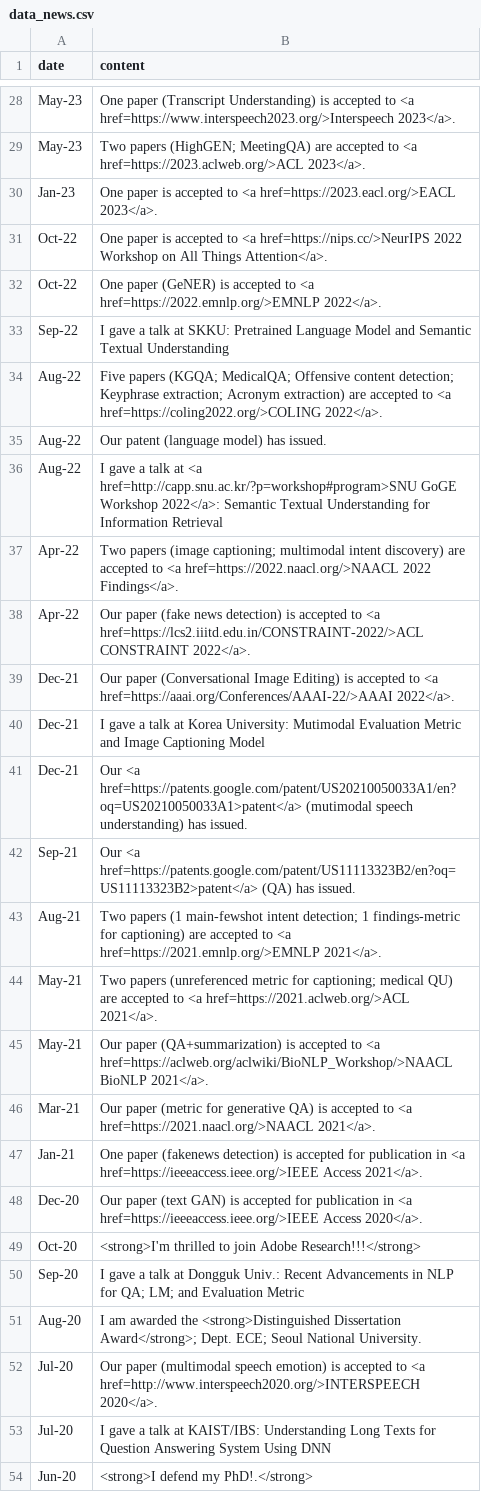
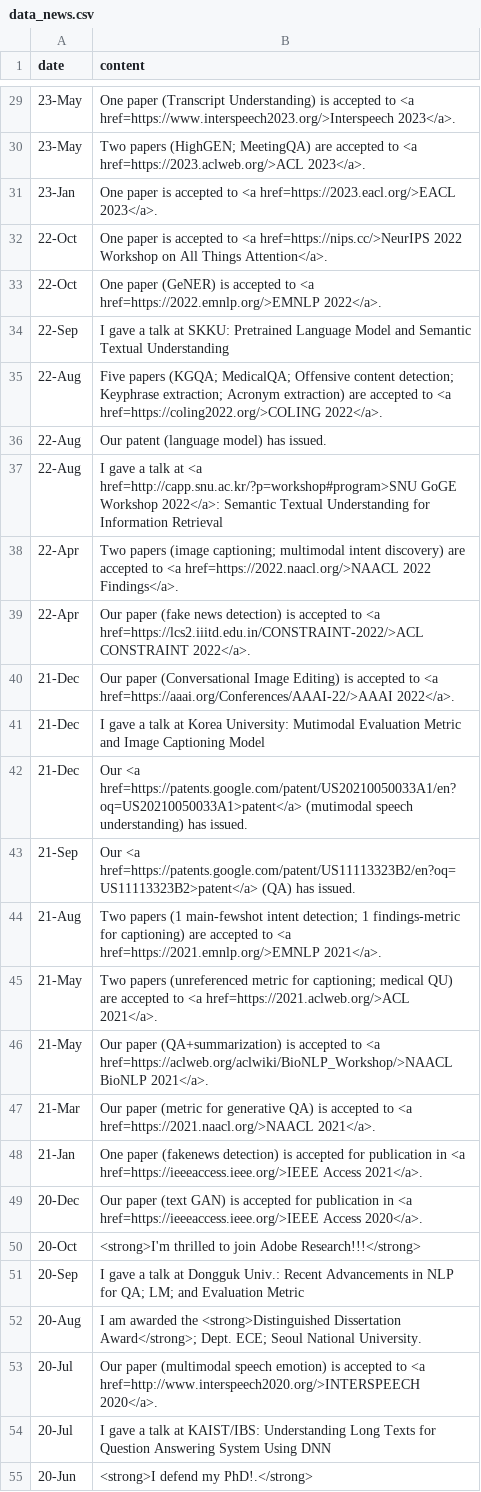
Before and after one commit to david-yoon/david-yoon.github.io, a CSV file: resource/data_news.csv, drawn as a sheet; only a part is shown, gaps mark what is left out; addresses are those after the commit; the diff covers the shown part only; the diff names each change by its address in the sheet, - before the commit and + after, or states it on an @@ line.

```diff
--- a/resource/data_news.csv
+++ b/resource/data_news.csv
-A29:A30 (date): May-23
+A29:A30 (date): 23-May
-A31 (date): Jan-23
+A31 (date): 23-Jan
-A32:A33 (date): Oct-22
+A32:A33 (date): 22-Oct
-A34 (date): Sep-22
+A34 (date): 22-Sep
-A35:A37 (date): Aug-22
+A35:A37 (date): 22-Aug
-A38:A39 (date): Apr-22
+A38:A39 (date): 22-Apr
-A40:A42 (date): Dec-21
+A40:A42 (date): 21-Dec
-A43 (date): Sep-21
+A43 (date): 21-Sep
-A44 (date): Aug-21
+A44 (date): 21-Aug
-A45:A46 (date): May-21
+A45:A46 (date): 21-May
-A47 (date): Mar-21
+A47 (date): 21-Mar
-A48 (date): Jan-21
+A48 (date): 21-Jan
-A49 (date): Dec-20
+A49 (date): 20-Dec
-A50 (date): Oct-20
+A50 (date): 20-Oct
-A51 (date): Sep-20
+A51 (date): 20-Sep
-A52 (date): Aug-20
+A52 (date): 20-Aug
-A53:A54 (date): Jul-20
+A53:A54 (date): 20-Jul
-A55 (date): Jun-20
+A55 (date): 20-Jun
```
Also changed, not shown: 1 added row and 49 edited cells elsewhere in this file, resource/data_papers.csv, 3 other files.
